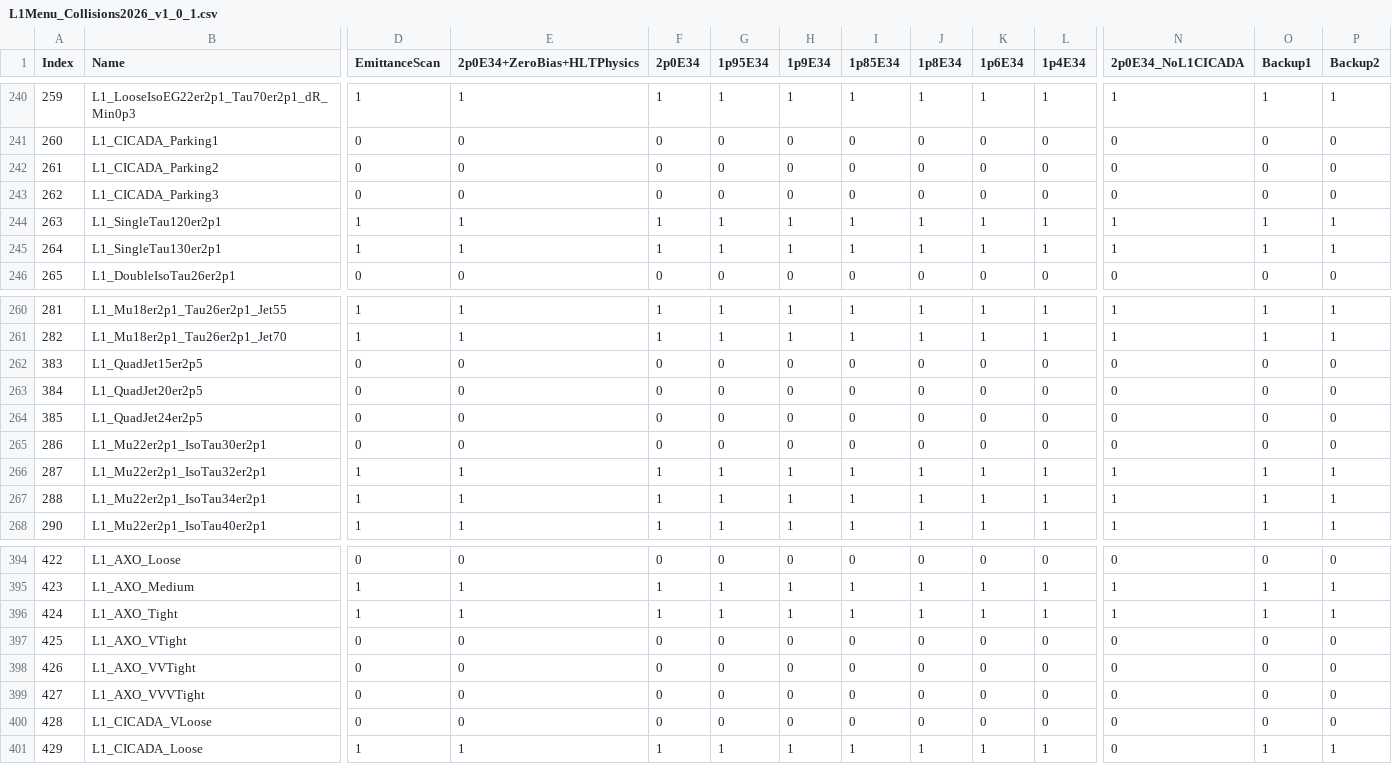
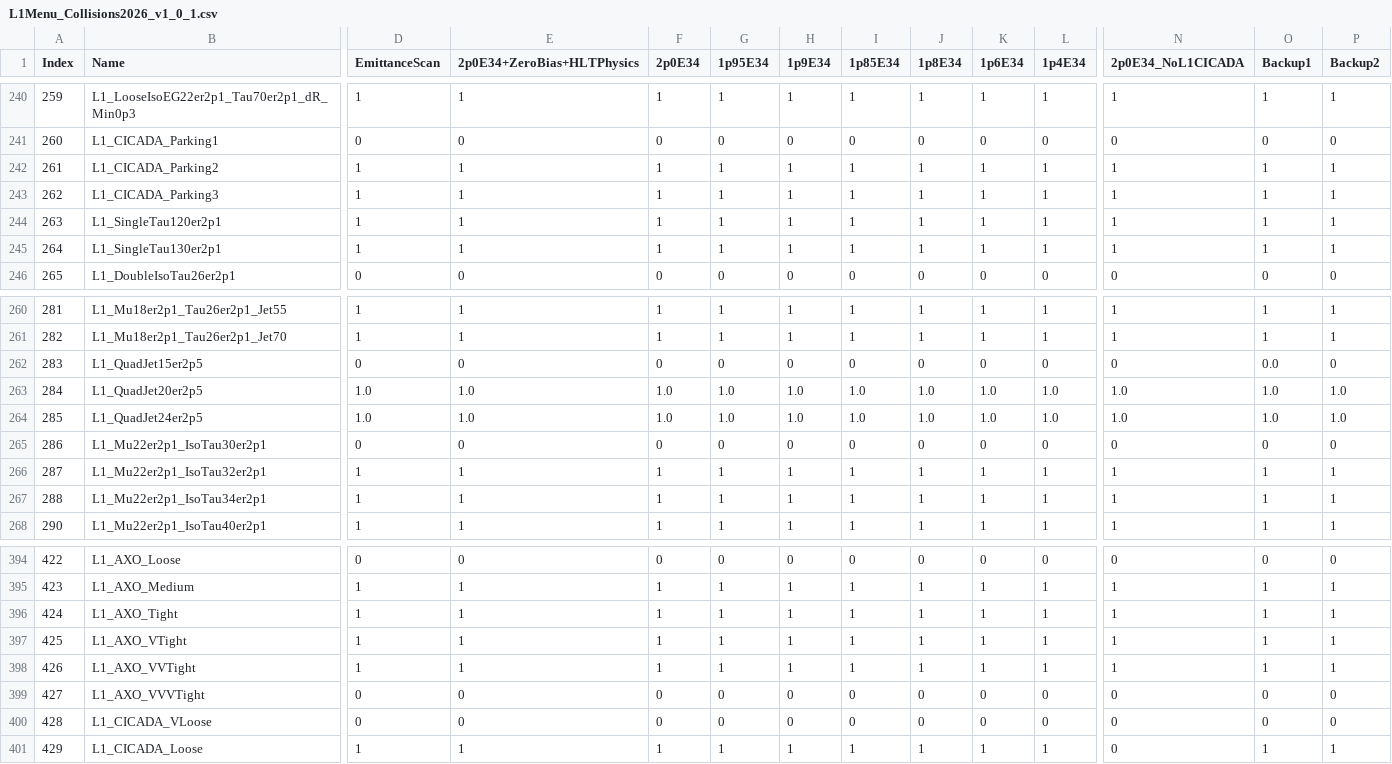
Before and after one commit to cms-l1-dpg/L1MenuRun3, a CSV file: development/L1Menu_Collisions2026_v1_0_1/PrescaleTable/L1Menu_Collisions2026_v1_0_1.csv, drawn as a sheet; only a part is shown, gaps mark what is left out; removed rows and columns are numbered as before the commit, all else as after; rows hold the shown columns only; the diff names each change by its address in the sheet, - before the commit and + after, or states it on an @@ line.

```diff
--- a/development/L1Menu_Collisions2026_v1_0_1/PrescaleTable/L1Menu_Collisions2026_v1_0_1.csv
+++ b/development/L1Menu_Collisions2026_v1_0_1/PrescaleTable/L1Menu_Collisions2026_v1_0_1.csv
-D242:D243 (EmittanceScan): 0
+D242:D243 (EmittanceScan): 1
-E242:E243 (2p0E34+ZeroBias+HLTPhysics): 0
+E242:E243 (2p0E34+ZeroBias+HLTPhysics): 1
-F242:F243 (2p0E34): 0
+F242:F243 (2p0E34): 1
-G242:G243 (1p95E34): 0
+G242:G243 (1p95E34): 1
-H242:H243 (1p9E34): 0
+H242:H243 (1p9E34): 1
-I242:I243 (1p85E34): 0
+I242:I243 (1p85E34): 1
-J242:J243 (1p8E34): 0
+J242:J243 (1p8E34): 1
-K242:K243 (1p6E34): 0
+K242:K243 (1p6E34): 1
-L242:L243 (1p4E34): 0
+L242:L243 (1p4E34): 1
-N242:N243 (2p0E34_NoL1CICADA): 0
+N242:N243 (2p0E34_NoL1CICADA): 1
-O242:O243 (Backup1): 0
+O242:O243 (Backup1): 1
-P242:P243 (Backup2): 0
+P242:P243 (Backup2): 1
-A262 (Index): 383
+A262 (Index): 283
-O262 (Backup1): 0
+O262 (Backup1): 0.0
-row 263: 384 | L1_QuadJet20er2p5 | 0 | 0 | 0 | 0 | 0 | 0 | 0 | 0 | 0 | 0 | 0 | 0
-row 264: 385 | L1_QuadJet24er2p5 | 0 | 0 | 0 | 0 | 0 | 0 | 0 | 0 | 0 | 0 | 0 | 0
+row 263: 284 | L1_QuadJet20er2p5 | 1.0 | 1.0 | 1.0 | 1.0 | 1.0 | 1.0 | 1.0 | 1.0 | 1.0 | 1.0 | 1.0 | 1.0
+row 264: 285 | L1_QuadJet24er2p5 | 1.0 | 1.0 | 1.0 | 1.0 | 1.0 | 1.0 | 1.0 | 1.0 | 1.0 | 1.0 | 1.0 | 1.0
-D397:D398 (EmittanceScan): 0
+D397:D398 (EmittanceScan): 1
-E397:E398 (2p0E34+ZeroBias+HLTPhysics): 0
+E397:E398 (2p0E34+ZeroBias+HLTPhysics): 1
-F397:F398 (2p0E34): 0
+F397:F398 (2p0E34): 1
-G397:G398 (1p95E34): 0
+G397:G398 (1p95E34): 1
-H397:H398 (1p9E34): 0
+H397:H398 (1p9E34): 1
-I397:I398 (1p85E34): 0
+I397:I398 (1p85E34): 1
-J397:J398 (1p8E34): 0
+J397:J398 (1p8E34): 1
-K397:K398 (1p6E34): 0
+K397:K398 (1p6E34): 1
-L397:L398 (1p4E34): 0
+L397:L398 (1p4E34): 1
-N397:N398 (2p0E34_NoL1CICADA): 0
+N397:N398 (2p0E34_NoL1CICADA): 1
-O397:O398 (Backup1): 0
+O397:O398 (Backup1): 1
-P397:P398 (Backup2): 0
+P397:P398 (Backup2): 1
```
Also changed, not shown: development/L1Menu_Collisions2026_v1_0_0/PrescaleTable/L1Menu_Collisions2026_v1_0_0.csv, 2 other files.
